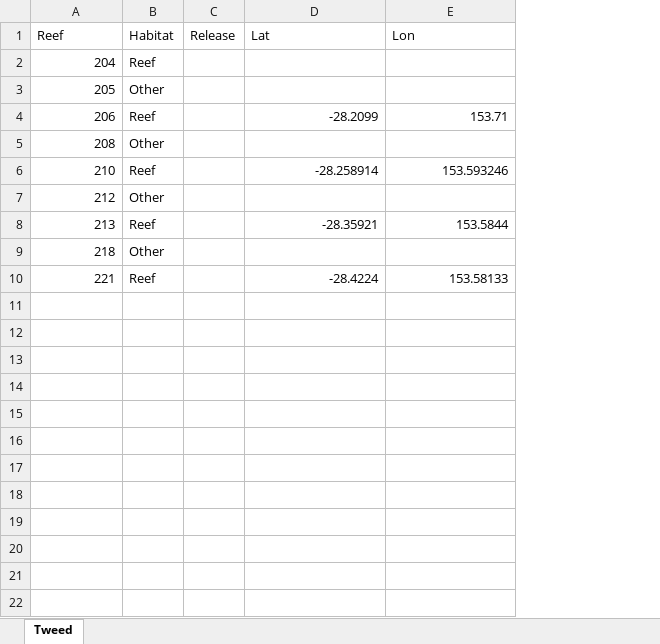
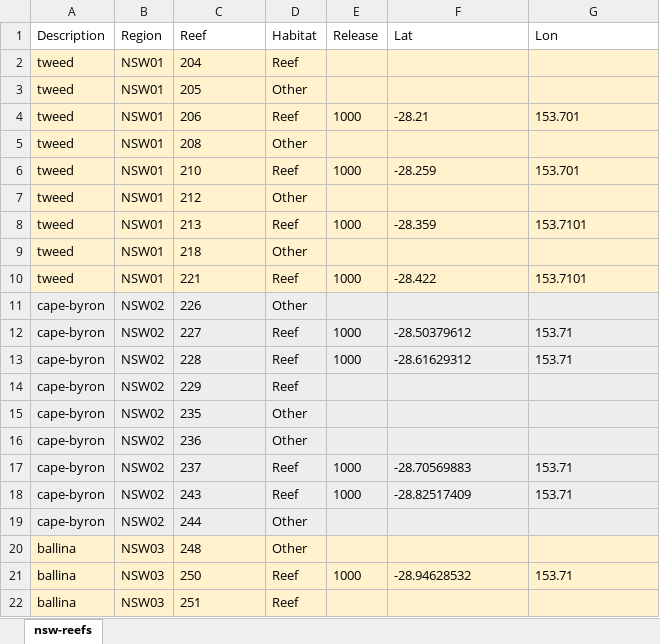
Before and after one commit to iftikhar8/thesis, an Excel workbook: chapters/theoretical/docs/release-locations.xlsx, sheet nsw-reefs, drawn as a sheet; only a part is shown; values as stored, in another font and other column widths than the file's, no borders; addresses are those after the commit; the diff covers the shown part only; the diff names each change by its address in the sheet, - before the commit and + after, or states it on an @@ line.

Commit message:
Updated the release locations

```diff
--- a/chapters/theoretical/docs/release-locations.xlsx (sheet nsw-reefs)
+++ b/chapters/theoretical/docs/release-locations.xlsx (sheet nsw-reefs)
-sheet tab: Tweed
+sheet tab: nsw-reefs
+column A (Description), rows 2-10: all tweed
+column B (Region), rows 2-10: all NSW01
-C2:G10 fill: none
+C2:G10 fill: #FFF2CC
-C2:C10 alignment: right
+C2:C10 alignment: left
-E4 (Release): (empty)
+E4 (Release): 1000
-F4 (Lat): -28.2099
+F4 (Lat): -28.21
-F4:G4 alignment: right
+F4:G4 alignment: left
-G4 (Lon): 153.71
+G4 (Lon): 153.701
-E6 (Release): (empty)
+E6 (Release): 1000
-F6 (Lat): -28.258914
+F6 (Lat): -28.259
-F6:G6 alignment: right
+F6:G6 alignment: left
-G6 (Lon): 153.593246
+G6 (Lon): 153.701
-E8 (Release): (empty)
+E8 (Release): 1000
-F8 (Lat): -28.35921
+F8 (Lat): -28.359
-F8:G8 alignment: right
+F8:G8 alignment: left
-G8 (Lon): 153.5844
+G8 (Lon): 153.7101
-E10 (Release): (empty)
+E10 (Release): 1000
-F10 (Lat): -28.4224
+F10 (Lat): -28.422
-F10:G10 alignment: right
+F10:G10 alignment: left
-G10 (Lon): 153.58133
+G10 (Lon): 153.7101
+row 11: cape-byron | NSW02 | 226 | Other
+row 12: cape-byron | NSW02 | 227 | Reef | 1000 | -28.50379612 | 153.71
+row 13: cape-byron | NSW02 | 228 | Reef | 1000 | -28.61629312 | 153.71
+row 14: cape-byron | NSW02 | 229 | Reef
+row 15: cape-byron | NSW02 | 235 | Other
+row 16: cape-byron | NSW02 | 236 | Other
+row 17: cape-byron | NSW02 | 237 | Reef | 1000 | -28.70569883 | 153.71
+row 18: cape-byron | NSW02 | 243 | Reef | 1000 | -28.82517409 | 153.71
+row 19: cape-byron | NSW02 | 244 | Other
+row 20: ballina | NSW03 | 248 | Other
+row 21: ballina | NSW03 | 250 | Reef | 1000 | -28.94628532 | 153.71
+row 22: ballina | NSW03 | 251 | Reef
```
Also changed, not shown: 273 added rows elsewhere in this sheet, chapters/theoretical/docs/model-scenarios.xlsx, 1 other file.
